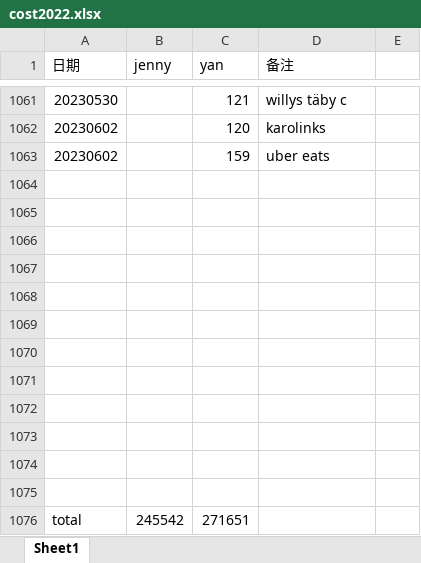
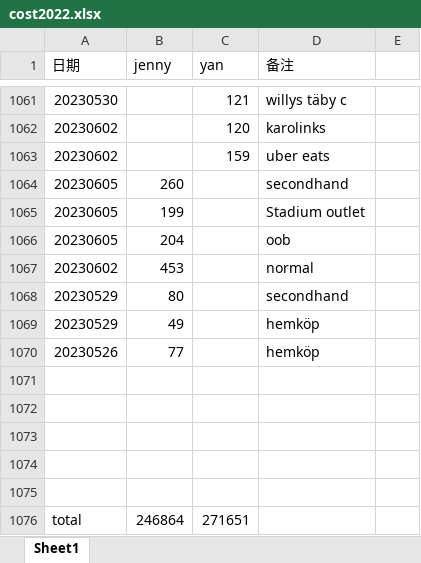
Before and after one commit to yanhuanwang/cost2022, an Excel workbook: cost2022.xlsx, sheet Sheet1, drawn as a sheet; only a part is shown, gaps mark what is left out; values as stored, in another font and other column widths than the file's, no borders; removed rows and columns are numbered as before the commit, all else as after; the diff names each change by its address in the sheet, - before the commit and + after, or states it on an @@ line.

Commit message:
jenny20230605

```diff
--- a/cost2022.xlsx (sheet Sheet1)
+++ b/cost2022.xlsx (sheet Sheet1)
+row 1064: 20230605 | 260 |  | secondhand
+row 1065: 20230605 | 199 |  | Stadium outlet
+row 1066: 20230605 | 204 |  | oob
+row 1067: 20230602 | 453 |  | normal
+row 1068: 20230529 | 80 |  | secondhand
+row 1069: 20230529 | 49 |  | hemköp
+row 1070: 20230526 | 77 |  | hemköp
-row 1069: (empty)
-row 1070: (empty)
-row 1071: (empty)
-row 1072: (empty)
-row 1073: (empty)
-row 1074: (empty)
-row 1075: (empty)
-B1076 (jenny): 245542
+B1076 (jenny): 246864
```
